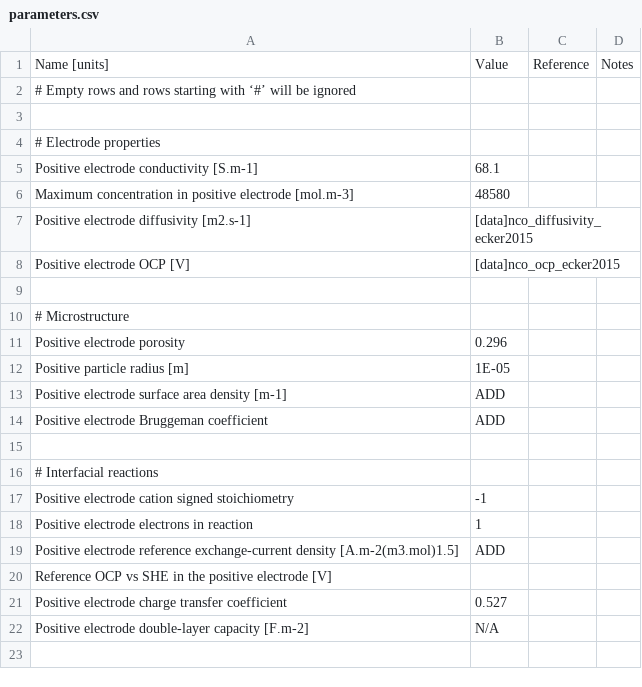
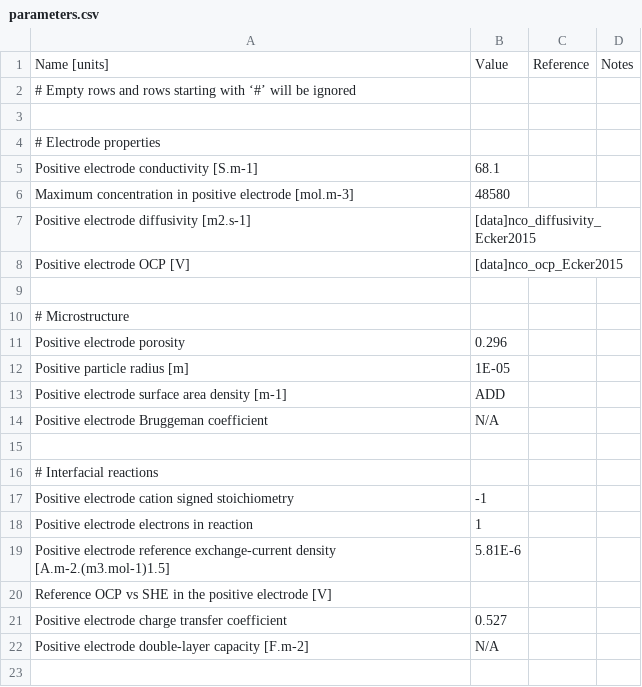
Before and after one commit to tlestang/PyBaMM, a CSV file: input/parameters/lithium-ion/cathodes/LiNiCoO2_Ecker2015/parameters.csv, drawn as a sheet; only a part is shown.

```diff
--- a/input/parameters/lithium-ion/cathodes/LiNiCoO2_Ecker2015/parameters.csv
+++ b/input/parameters/lithium-ion/cathodes/LiNiCoO2_Ecker2015/parameters.csv
@@ -6,4 +6,4 @@ Positive electrode conductivity [S.m-1],68.1,,
 Maximum concentration in positive electrode [mol.m-3],48580,,
-Positive electrode diffusivity [m2.s-1],[data]nco_diffusivity_ecker2015,,
-Positive electrode OCP [V],[data]nco_ocp_ecker2015,,
+Positive electrode diffusivity [m2.s-1],[data]nco_diffusivity_Ecker2015,,
+Positive electrode OCP [V],[data]nco_ocp_Ecker2015,,
 ,,,
@@ -13,3 +13,3 @@ Positive particle radius [m],1E-05,,
 Positive electrode surface area density [m-1],ADD,,
-Positive electrode Bruggeman coefficient,ADD,,
+Positive electrode Bruggeman coefficient,N/A,,
 ,,,
@@ -18,3 +18,3 @@ Positive electrode cation signed stoichiometry,-1,,
 Positive electrode electrons in reaction,1,,
-Positive electrode reference exchange-current density [A.m-2(m3.mol)1.5],ADD,,
+Positive electrode reference exchange-current density [A.m-2.(m3.mol-1)1.5],5.81E-6,,
 Reference OCP vs SHE in the positive electrode [V],,,
```
Also changed, not shown: input/parameters/lithium-ion/anodes/graphite_Ecker2015/parameters.csv, 3 other files.
